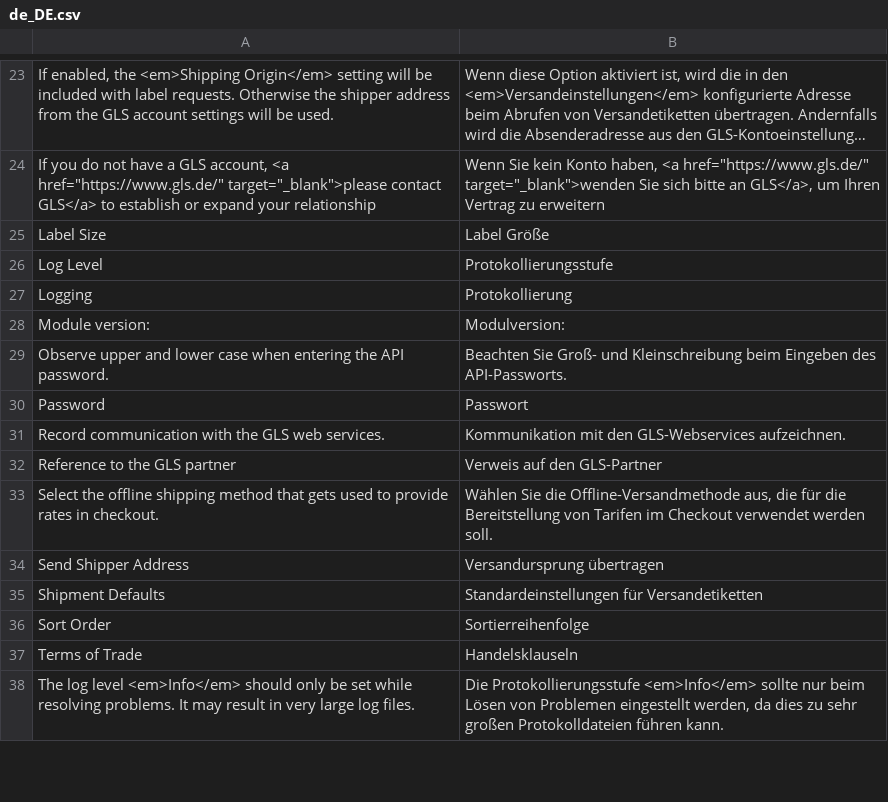
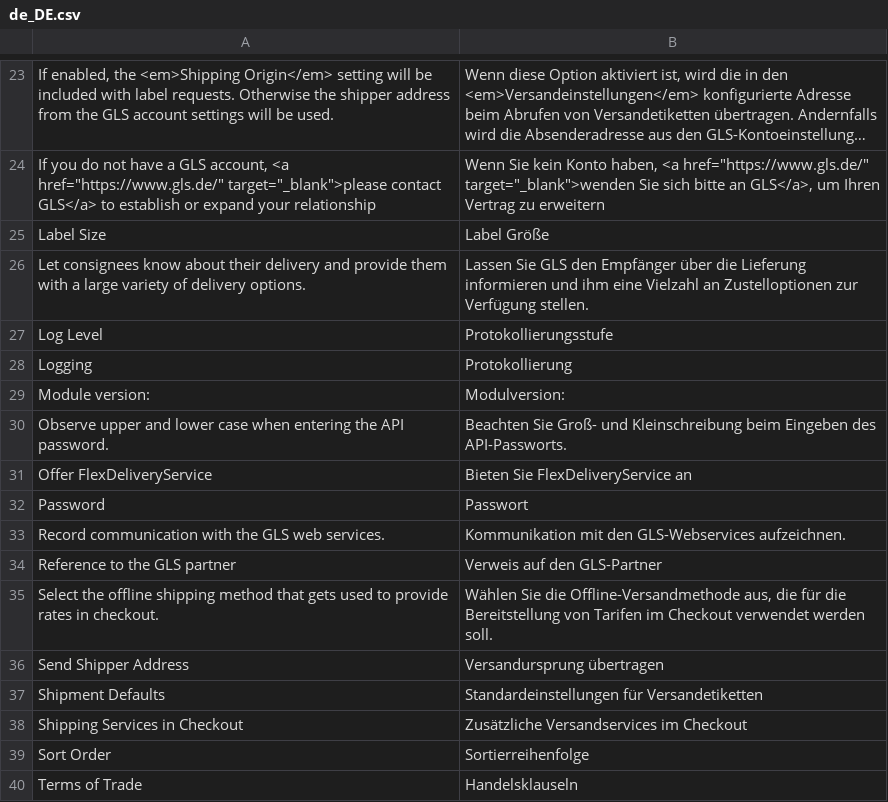
Before and after one commit to netresearch/gls-shipping-m2, a CSV file: i18n/de_DE.csv, drawn as a sheet; only a part is shown, gaps mark what is left out; the shorter side is filled out with more unchanged rows; long unchanged cells end in …; the diff names each change by its address in the sheet, - before the commit and + after, or states it on an @@ line.

Commit message:
GLS-30: add config section for additional services

```diff
--- a/i18n/de_DE.csv
+++ b/i18n/de_DE.csv
+row 26: Let consignees know about their delivery and provide them with a large variety of delivery options. | Lassen Sie GLS den Empfänger über die Lieferung informieren und ihm eine Vielzahl an Zustelloptionen zur Verfügung stellen.
+row 31: Offer FlexDeliveryService | Bieten Sie FlexDeliveryService an
+row 38: Shipping Services in Checkout | Zusätzliche Versandservices im Checkout
```
Also changed, not shown: i18n/en_US.csv, 4 other files.
